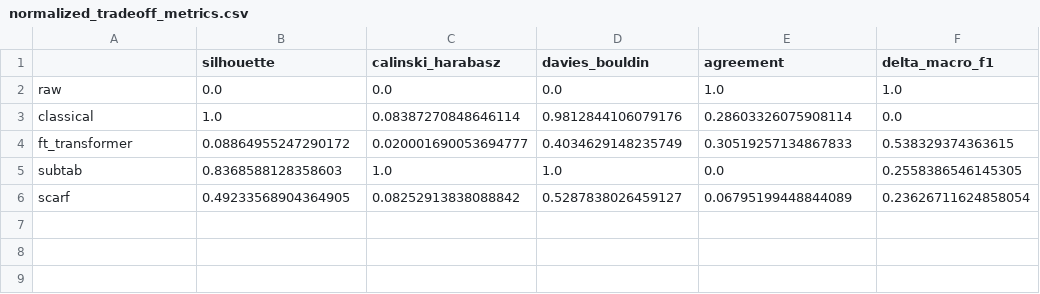
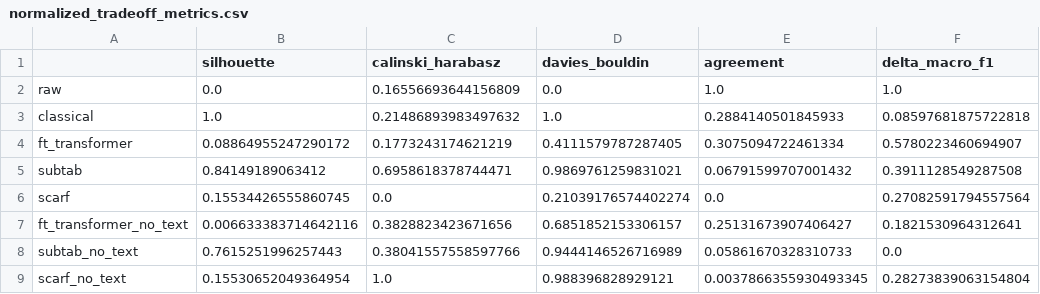
Before and after one commit to Sana-Shikalgar/tabular-embeddings, a CSV file: evaluation/normalized_tradeoff_metrics.csv, drawn as a sheet.

Commit message:
feat(evaluation): wire in text-free representations and add log summary
- Extend eval_setup.REPR_NAMES with ft_transformer_no_text/subtab_no_text/scarf_no_text
- Reflow t-SNE grid to a 4-column layout for 8 panels instead of 1 row
- Update stale "five representations" doc references to eight
- Add ## 7. Log summary, saved to reports/evaluation_protocol_log.md
- Regenerate clustering/trade-off CSVs and the t-SNE grid figure for 8 representations

```diff
--- a/evaluation/normalized_tradeoff_metrics.csv
+++ b/evaluation/normalized_tradeoff_metrics.csv
@@ -1,6 +1,9 @@
 ,silhouette,calinski_harabasz,davies_bouldin,agreement,delta_macro_f1
-raw,0.0,0.0,0.0,1.0,1.0
-classical,1.0,0.08387270848646114,0.9812844106079176,0.28603326075908114,0.0
-ft_transformer,0.08864955247290172,0.020001690053694777,0.4034629148235749,0.30519257134867833,0.538329374363615
-subtab,0.8368588128358603,1.0,1.0,0.0,0.2558386546145305
-scarf,0.49233568904364905,0.08252913838088842,0.5287838026459127,0.06795199448844089,0.23626711624858054
+raw,0.0,0.16556693644156809,0.0,1.0,1.0
+classical,1.0,0.21486893983497632,1.0,0.2884140501845933,0.08597681875722818
+ft_transformer,0.08864955247290172,0.1773243174621219,0.4111579787287405,0.3075094722461334,0.5780223460694907
+subtab,0.84149189063412,0.6958618378744471,0.9869761259831021,0.06791599707001432,0.3911128549287508
+scarf,0.15534426555860745,0.0,0.21039176574402274,0.0,0.27082591794557564
+ft_transformer_no_text,0.006633383714642116,0.3828823423671656,0.6851852153306157,0.25131673907406427,0.1821530964312641
+subtab_no_text,0.7615251996257443,0.38041557558597766,0.9444146526716989,0.05861670328310733,0.0
+scarf_no_text,0.15530652049364954,1.0,0.988396828929121,0.0037866355930493345,0.28273839063154804
```
Also changed, not shown: evaluation/clustering_metrics.csv, evaluation/raw_tradeoff_metrics.csv, 4 other files.
